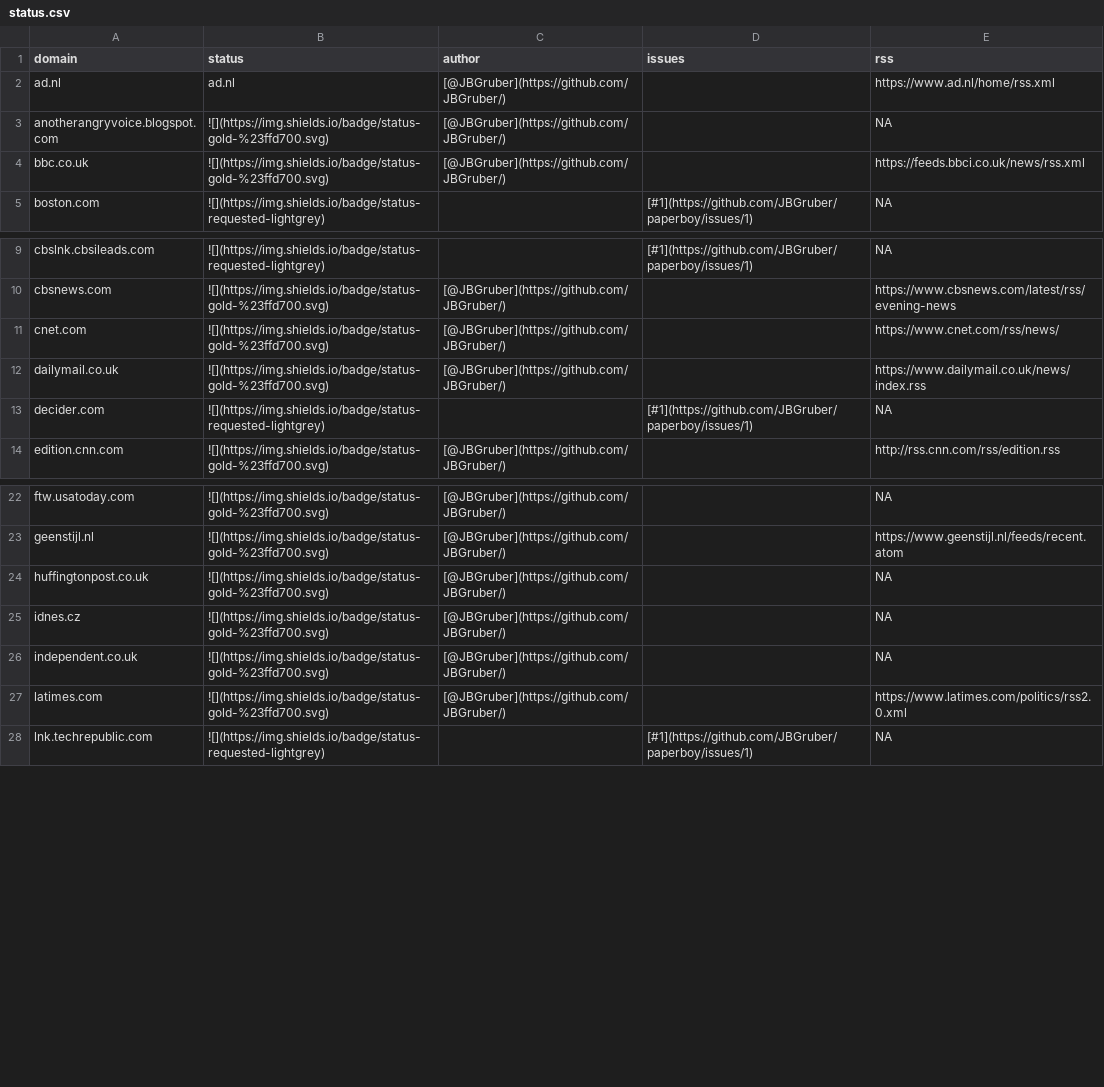
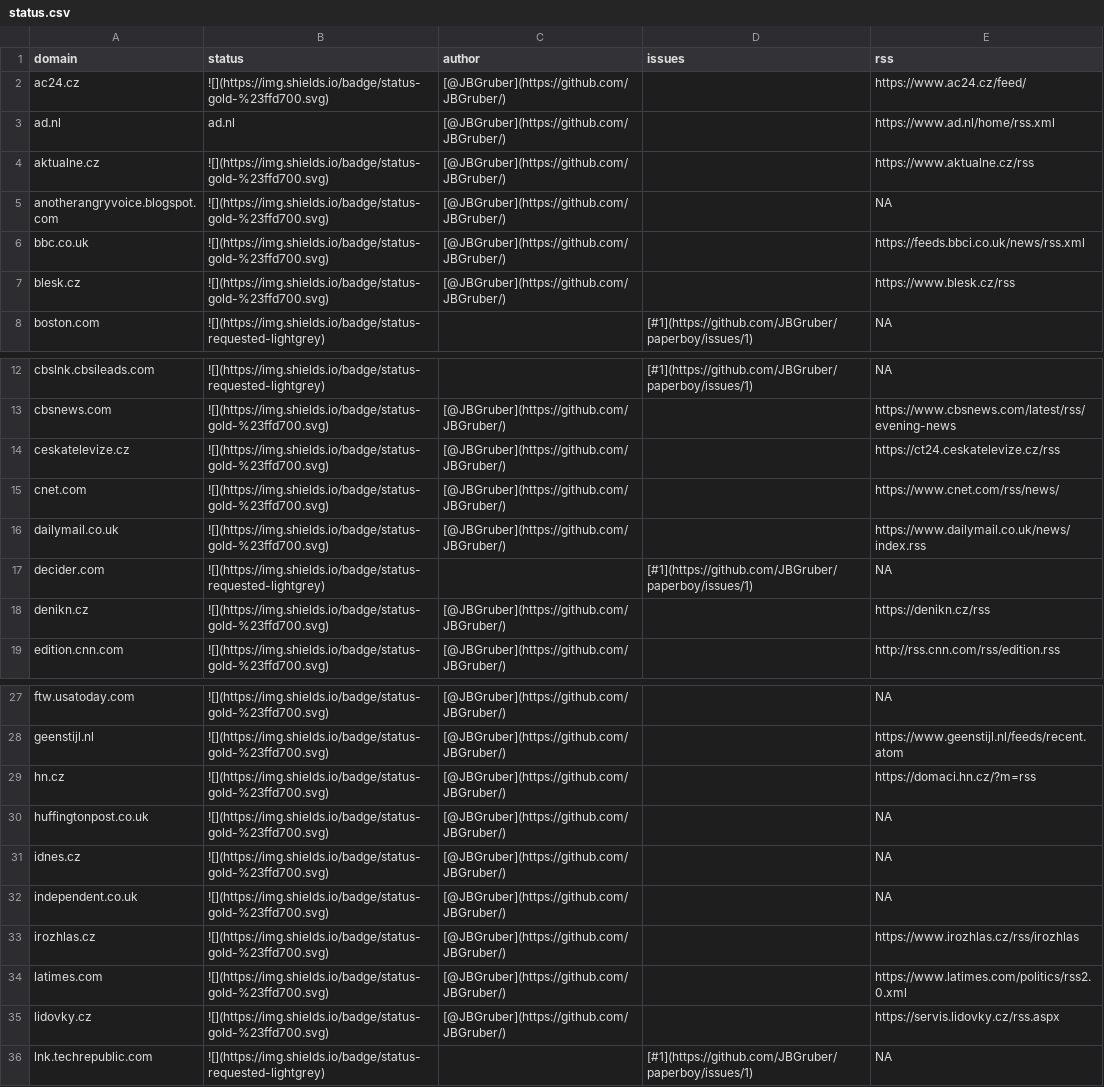
Before and after one commit to JBGruber/paperboy, a CSV file: inst/status.csv, drawn as a sheet; only a part is shown, gaps mark what is left out; the diff covers the shown part only.

```diff
--- a/inst/status.csv
+++ b/inst/status.csv
@@ -1,5 +1,8 @@
 "domain","status","author","issues","rss"
+"ac24.cz","![](https://img.shields.io/badge/status-gold-%23ffd700.svg)","[@JBGruber](https://github.com/JBGruber/)","","https://www.ac24.cz/feed/"
 "ad.nl","ad.nl","[@JBGruber](https://github.com/JBGruber/)","","https://www.ad.nl/home/rss.xml"
+"aktualne.cz","![](https://img.shields.io/badge/status-gold-%23ffd700.svg)","[@JBGruber](https://github.com/JBGruber/)","","https://www.aktualne.cz/rss"
 "anotherangryvoice.blogspot.com","![](https://img.shields.io/badge/status-gold-%23ffd700.svg)","[@JBGruber](https://github.com/JBGruber/)","",NA
 "bbc.co.uk","![](https://img.shields.io/badge/status-gold-%23ffd700.svg)","[@JBGruber](https://github.com/JBGruber/)","","https://feeds.bbci.co.uk/news/rss.xml"
+"blesk.cz","![](https://img.shields.io/badge/status-gold-%23ffd700.svg)","[@JBGruber](https://github.com/JBGruber/)","","https://www.blesk.cz/rss"
 "boston.com","![](https://img.shields.io/badge/status-requested-lightgrey)","","[#1](https://github.com/JBGruber/paperboy/issues/1)",NA
@@ -10,2 +13,3 @@
 "cbsnews.com","![](https://img.shields.io/badge/status-gold-%23ffd700.svg)","[@JBGruber](https://github.com/JBGruber/)","","https://www.cbsnews.com/latest/rss/evening-news"
+"ceskatelevize.cz","![](https://img.shields.io/badge/status-gold-%23ffd700.svg)","[@JBGruber](https://github.com/JBGruber/)","","https://ct24.ceskatelevize.cz/rss"
 "cnet.com","![](https://img.shields.io/badge/status-gold-%23ffd700.svg)","[@JBGruber](https://github.com/JBGruber/)","","https://www.cnet.com/rss/news/"
@@ -13,2 +17,3 @@
 "decider.com","![](https://img.shields.io/badge/status-requested-lightgrey)","","[#1](https://github.com/JBGruber/paperboy/issues/1)",NA
+"denikn.cz","![](https://img.shields.io/badge/status-gold-%23ffd700.svg)","[@JBGruber](https://github.com/JBGruber/)","","https://denikn.cz/rss"
 "edition.cnn.com","![](https://img.shields.io/badge/status-gold-%23ffd700.svg)","[@JBGruber](https://github.com/JBGruber/)","","http://rss.cnn.com/rss/edition.rss"
@@ -23,2 +28,3 @@
 "geenstijl.nl","![](https://img.shields.io/badge/status-gold-%23ffd700.svg)","[@JBGruber](https://github.com/JBGruber/)","","https://www.geenstijl.nl/feeds/recent.atom"
+"hn.cz","![](https://img.shields.io/badge/status-gold-%23ffd700.svg)","[@JBGruber](https://github.com/JBGruber/)","","https://domaci.hn.cz/?m=rss"
 "huffingtonpost.co.uk","![](https://img.shields.io/badge/status-gold-%23ffd700.svg)","[@JBGruber](https://github.com/JBGruber/)","",NA
@@ -26,3 +32,5 @@
 "independent.co.uk","![](https://img.shields.io/badge/status-gold-%23ffd700.svg)","[@JBGruber](https://github.com/JBGruber/)","",NA
+"irozhlas.cz","![](https://img.shields.io/badge/status-gold-%23ffd700.svg)","[@JBGruber](https://github.com/JBGruber/)","","https://www.irozhlas.cz/rss/irozhlas"
 "latimes.com","![](https://img.shields.io/badge/status-gold-%23ffd700.svg)","[@JBGruber](https://github.com/JBGruber/)","","https://www.latimes.com/politics/rss2.0.xml"
+"lidovky.cz","![](https://img.shields.io/badge/status-gold-%23ffd700.svg)","[@JBGruber](https://github.com/JBGruber/)","","https://servis.lidovky.cz/rss.aspx"
 "lnk.techrepublic.com","![](https://img.shields.io/badge/status-requested-lightgrey)","","[#1](https://github.com/JBGruber/paperboy/issues/1)",NA
```
Also changed, not shown: 3 added rows elsewhere in this file, 15 other files.
